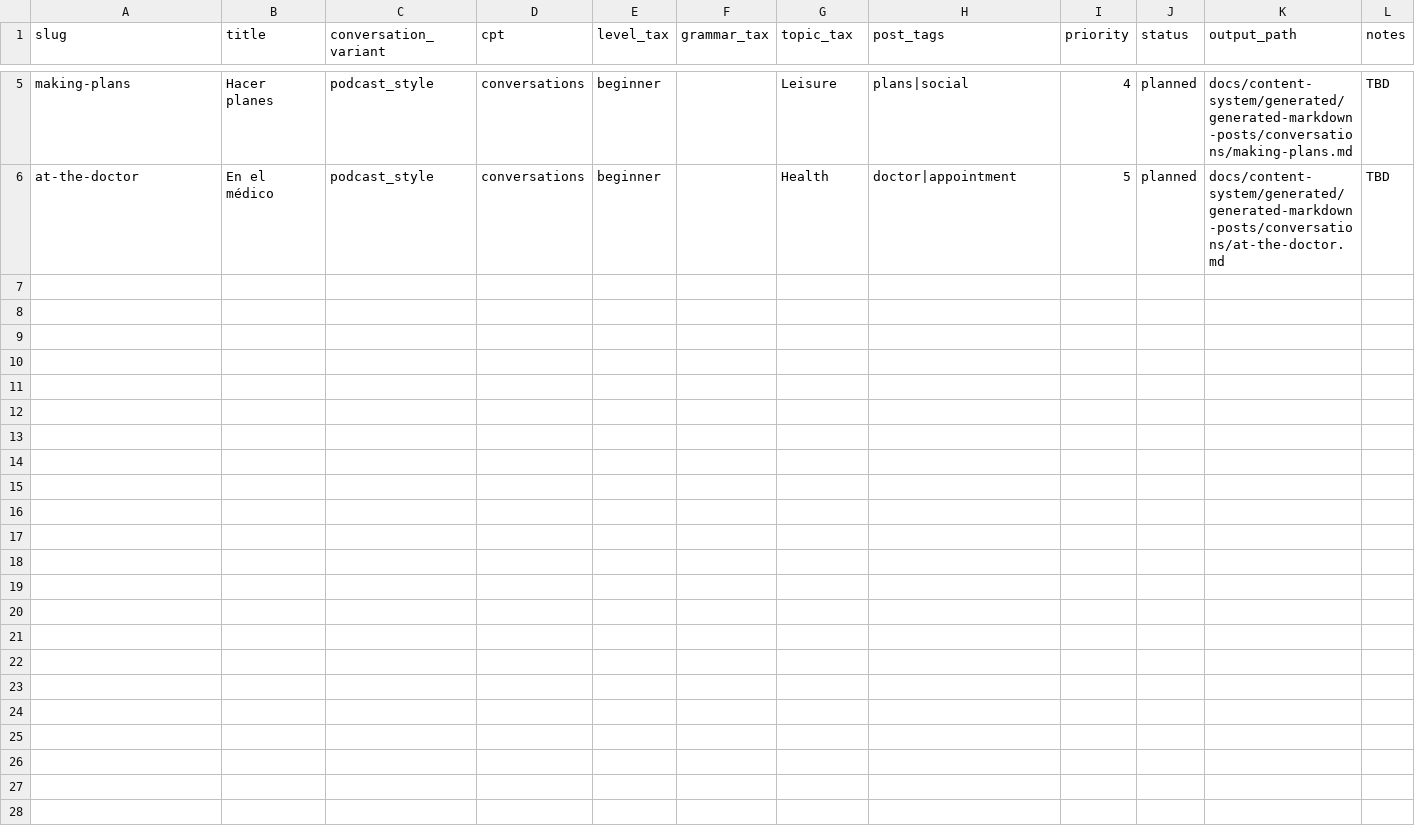
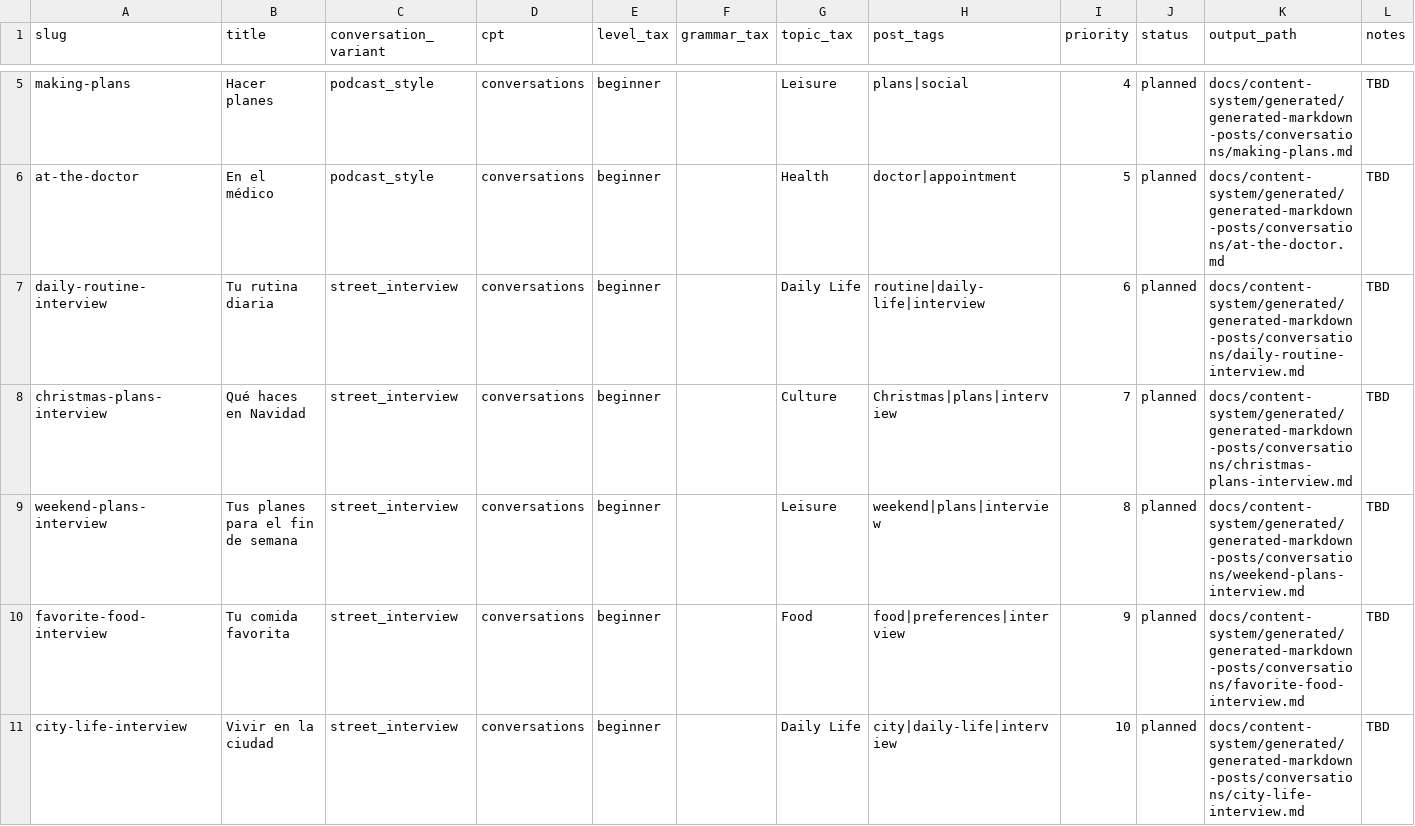
Before and after one commit to JotaNota/Spanishnova_web, a CSV file: docs/content-system/content-plan/conversation-roadmap.csv, drawn as a sheet; only a part is shown, gaps mark what is left out; the diff covers the shown part only.

Commit message:
Expand content roadmaps

```diff
--- a/docs/content-system/content-plan/conversation-roadmap.csv
+++ b/docs/content-system/content-plan/conversation-roadmap.csv
@@ -6 +6,6 @@ making-plans,Hacer planes,podcast_style,conversations,beginner,,Leisure,plans|so
 at-the-doctor,En el médico,podcast_style,conversations,beginner,,Health,doctor|appointment,5,planned,docs/content-system/generated/generated-markdown-posts/conversations/at-the-doctor.md,TBD
+daily-routine-interview,Tu rutina diaria,street_interview,conversations,beginner,,Daily Life,routine|daily-life|interview,6,planned,docs/content-system/generated/generated-markdown-posts/conversations/daily-routine-interview.md,TBD
+christmas-plans-interview,Qué haces en Navidad,street_interview,conversations,beginner,,Culture,Christmas|plans|interview,7,planned,docs/content-system/generated/generated-markdown-posts/conversations/christmas-plans-interview.md,TBD
+weekend-plans-interview,Tus planes para el fin de semana,street_interview,conversations,beginner,,Leisure,weekend|plans|interview,8,planned,docs/content-system/generated/generated-markdown-posts/conversations/weekend-plans-interview.md,TBD
+favorite-food-interview,Tu comida favorita,street_interview,conversations,beginner,,Food,food|preferences|interview,9,planned,docs/content-system/generated/generated-markdown-posts/conversations/favorite-food-interview.md,TBD
+city-life-interview,Vivir en la ciudad,street_interview,conversations,beginner,,Daily Life,city|daily-life|interview,10,planned,docs/content-system/generated/generated-markdown-posts/conversations/city-life-interview.md,TBD
```
Also changed, not shown: 12 added rows elsewhere in this file, 3 other files.
